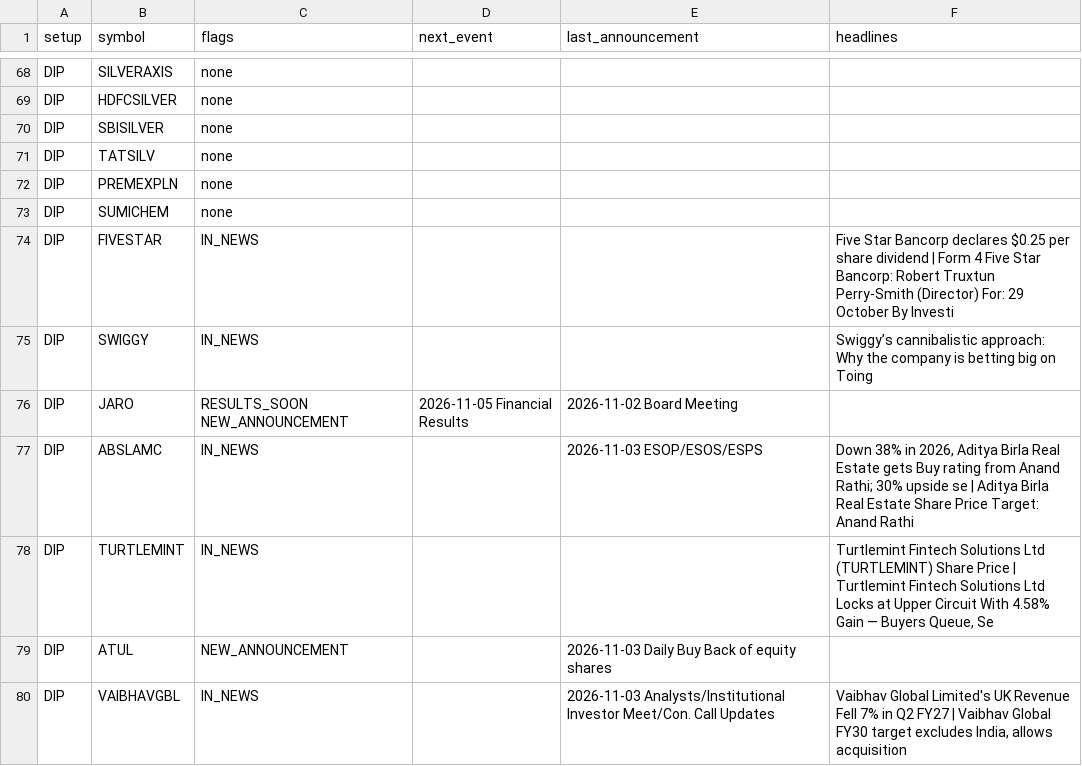
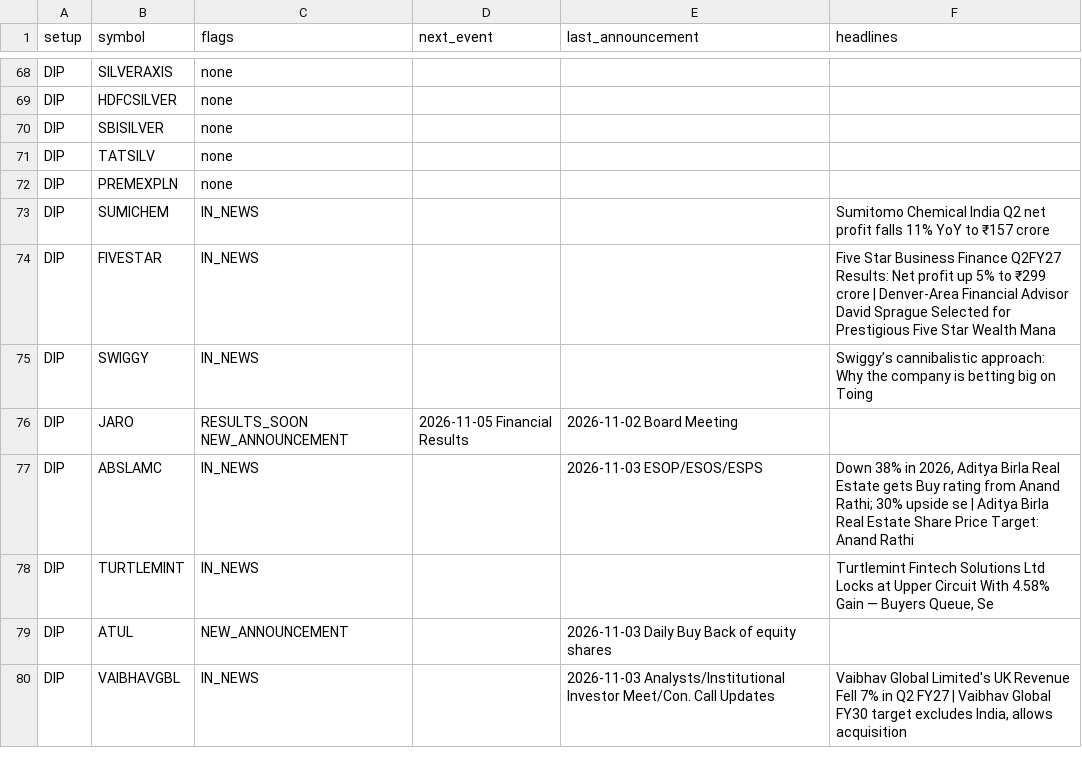
Before and after one commit to sufikipl-ops/swing-auto, a CSV file: docs/news_events.csv, drawn as a sheet; only a part is shown, gaps mark what is left out; the diff covers the shown part only.

```diff
--- a/docs/news_events.csv
+++ b/docs/news_events.csv
@@ -72,4 +72,4 @@ DIP,TATSILV,none,,,
 DIP,PREMEXPLN,none,,,
-DIP,SUMICHEM,none,,,
-DIP,FIVESTAR,IN_NEWS,,,Five Star Bancorp declares $0.25 per share dividend | Form 4 Five Star Bancorp: Robert Truxtun Perry-Smith (Director) For: 29 October By Investi
+DIP,SUMICHEM,IN_NEWS,,,Sumitomo Chemical India Q2 net profit falls 11% YoY to ₹157 crore
+DIP,FIVESTAR,IN_NEWS,,,Five Star Business Finance Q2FY27 Results: Net profit up 5% to ₹299 crore | Denver-Area Financial Advisor David Sprague Selected for Prestigious Five Star Wealth Mana
 DIP,SWIGGY,IN_NEWS,,,Swiggy’s cannibalistic approach: Why the company is betting big on Toing
@@ -77,3 +77,3 @@ DIP,JARO,RESULTS_SOON NEW_ANNOUNCEMENT,2026-11-05 Financial Results,2026-11-02 B
 DIP,ABSLAMC,IN_NEWS,,2026-11-03 ESOP/ESOS/ESPS,"Down 38% in 2026, Aditya Birla Real Estate gets Buy rating from Anand Rathi; 30% upside se | Aditya Birla Real Estate Share Price Target: Anand Rathi"
-DIP,TURTLEMINT,IN_NEWS,,,"Turtlemint Fintech Solutions Ltd (TURTLEMINT) Share Price | Turtlemint Fintech Solutions Ltd Locks at Upper Circuit With 4.58% Gain — Buyers Queue, Se"
+DIP,TURTLEMINT,IN_NEWS,,,"Turtlemint Fintech Solutions Ltd Locks at Upper Circuit With 4.58% Gain — Buyers Queue, Se"
 DIP,ATUL,NEW_ANNOUNCEMENT,,2026-11-03 Daily Buy Back of equity shares,
```
Also changed, not shown: 26 edited cells elsewhere in this file, out/news_events.csv, 7 other files.
